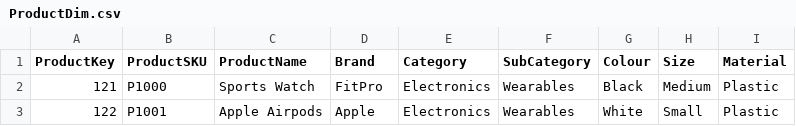
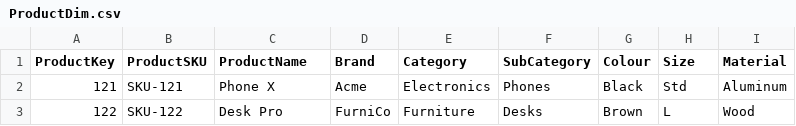
Before and after one commit to talhakg/assignment2, a CSV file: data/assignment2_schema/ProductDim.csv, drawn as a sheet.

```diff
--- a/data/assignment2_schema/ProductDim.csv
+++ b/data/assignment2_schema/ProductDim.csv
@@ -1,3 +1,3 @@
 ProductKey,ProductSKU,ProductName,Brand,Category,SubCategory,Colour,Size,Material
-121,P1000,Sports Watch,FitPro,Electronics,Wearables,Black,Medium,Plastic
-122,P1001,Apple Airpods,Apple,Electronics,Wearables,White,Small,Plastic
+121,SKU-121,Phone X,Acme,Electronics,Phones,Black,Std,Aluminum
+122,SKU-122,Desk Pro,FurniCo,Furniture,Desks,Brown,L,Wood
```
Also changed, not shown: 4 other files.
